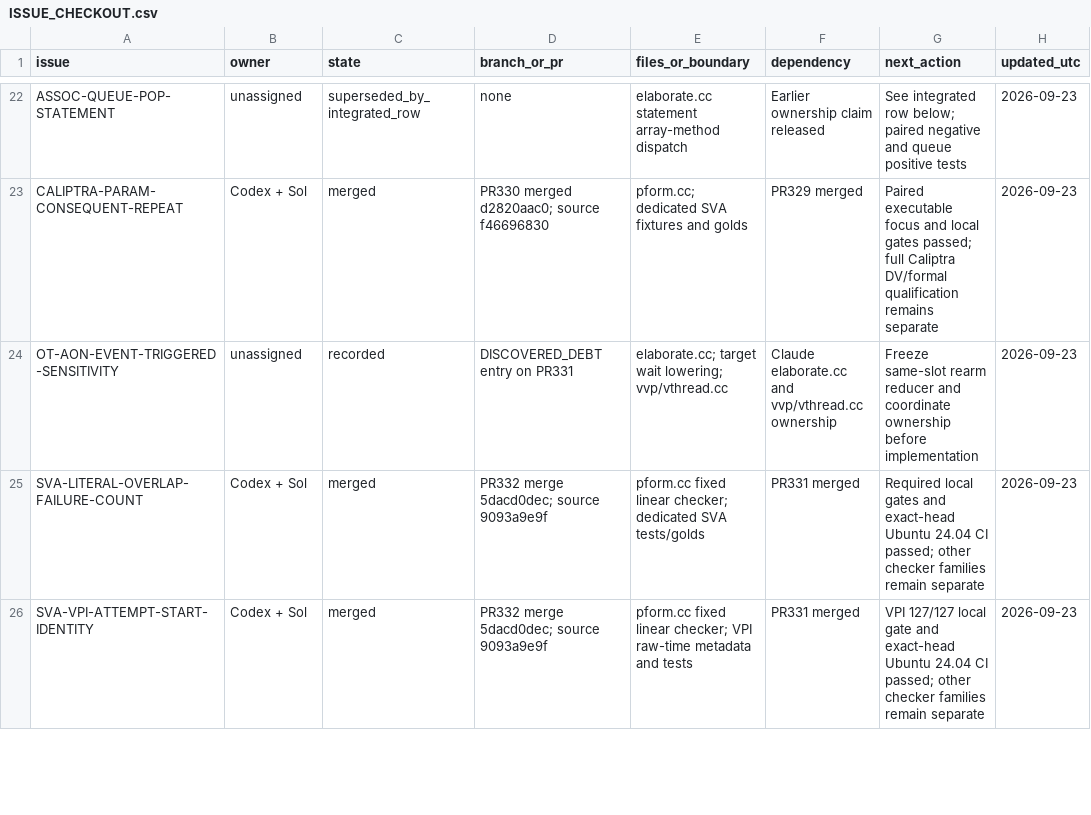
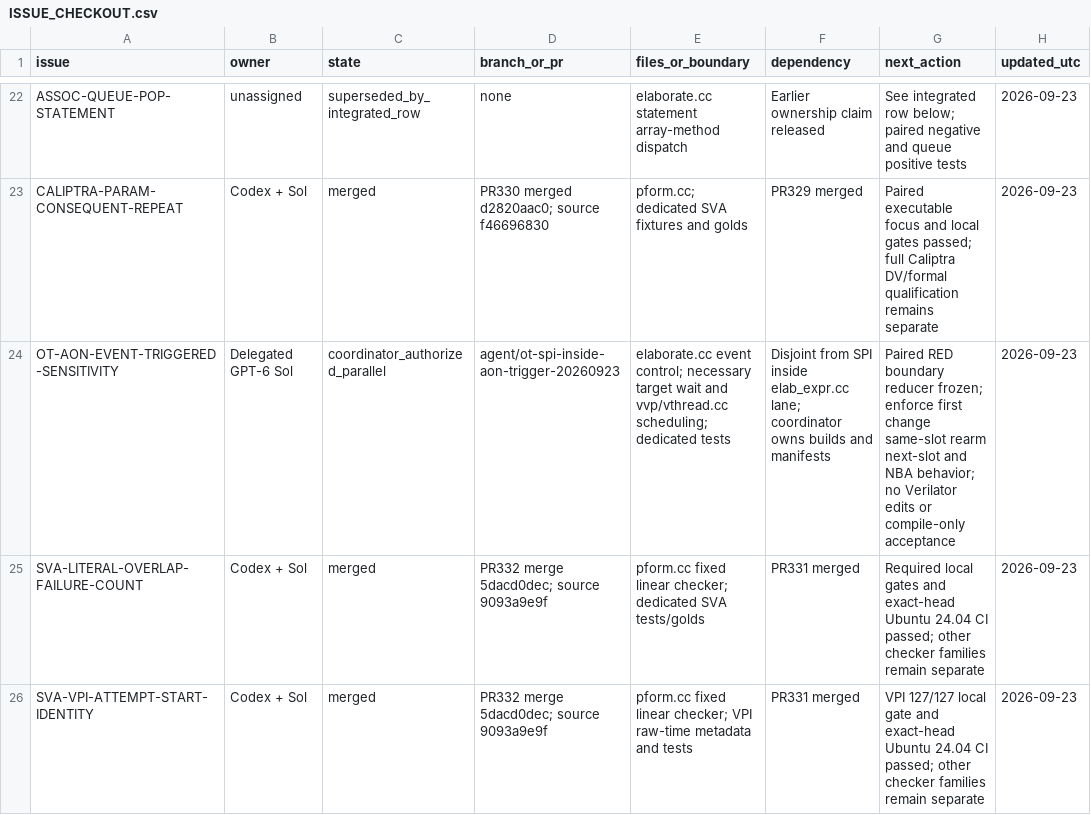
Before and after one commit to dsellerbrock/iverilog-uvm, a CSV file: .ai/ISSUE_CHECKOUT.csv, drawn as a sheet; only a part is shown, gaps mark what is left out; the diff covers the shown part only.

Commit message:
Authorize disjoint OpenTitan aggregate and event-control lanes

```diff
--- a/.ai/ISSUE_CHECKOUT.csv
+++ b/.ai/ISSUE_CHECKOUT.csv
@@ -23,3 +23,3 @@ ASSOC-QUEUE-POP-STATEMENT,unassigned,superseded_by_integrated_row,none,elaborate
 CALIPTRA-PARAM-CONSEQUENT-REPEAT,Codex + Sol,merged,PR330 merged d2820aac0; source f46696830,pform.cc; dedicated SVA fixtures and golds,PR329 merged,Paired executable focus and local gates passed; full Caliptra DV/formal qualification remains separate,2026-09-23
-OT-AON-EVENT-TRIGGERED-SENSITIVITY,unassigned,recorded,DISCOVERED_DEBT entry on PR331,elaborate.cc; target wait lowering; vvp/vthread.cc,Claude elaborate.cc and vvp/vthread.cc ownership,Freeze same-slot rearm reducer and coordinate ownership before implementation,2026-09-23
+OT-AON-EVENT-TRIGGERED-SENSITIVITY,Delegated GPT-6 Sol,coordinator_authorized_parallel,agent/ot-spi-inside-aon-trigger-20260923,elaborate.cc event control; necessary target wait and vvp/vthread.cc scheduling; dedicated tests,Disjoint from SPI inside elab_expr.cc lane; coordinator owns builds and manifests,Paired RED boundary reducer frozen; enforce first change same-slot rearm next-slot and NBA behavior; no Verilator edits or compile-only acceptance,2026-09-23
 SVA-LITERAL-OVERLAP-FAILURE-COUNT,Codex + Sol,merged,PR332 merge 5dacd0dec; source 9093a9e9f,pform.cc fixed linear checker; dedicated SVA tests/golds,PR331 merged,Required local gates and exact-head Ubuntu 24.04 CI passed; other checker families remain separate,2026-09-23
```
Also changed, not shown: 6 edited cells elsewhere in this file, 2 other files.
